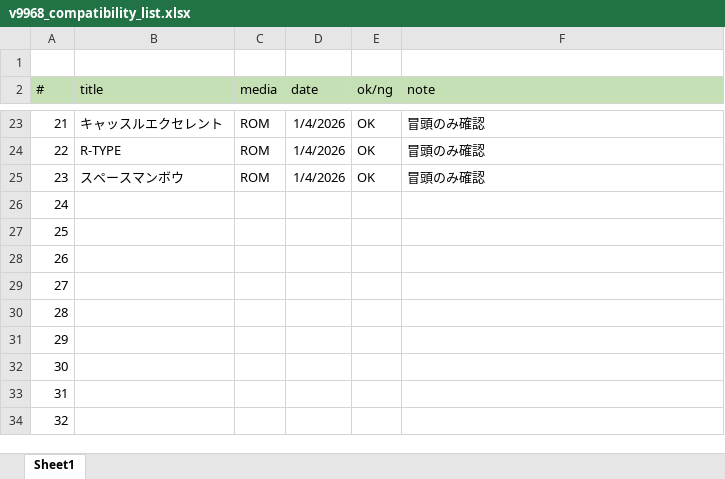
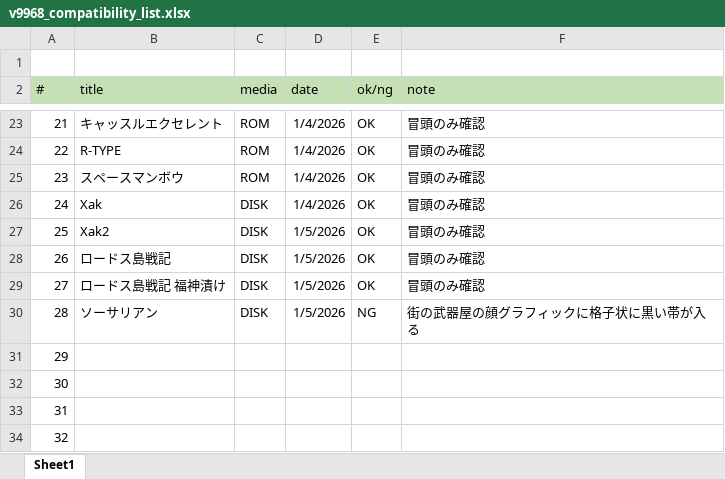
Before and after one commit to hra1129/TangCartMSX, an Excel workbook: RTL/tangnano20k_vdp_cartridge_rev2_step1/src/th9958/doc/v9968_compatibility_list.xlsx, sheet Sheet1, drawn as a sheet; only a part is shown, gaps mark what is left out; values as stored, in another font and other column widths than the file's, no borders; the diff names each change by its address in the sheet, - before the commit and + after, or states it on an @@ line.

```diff
--- a/RTL/tangnano20k_vdp_cartridge_rev2_step1/src/th9958/doc/v9968_compatibility_list.xlsx (sheet Sheet1)
+++ b/RTL/tangnano20k_vdp_cartridge_rev2_step1/src/th9958/doc/v9968_compatibility_list.xlsx (sheet Sheet1)
-B26 (title): (empty)
+B26 (title): Xak
-C26:C30 (media): (empty)
+C26:C30 (media): DISK
-D26 (date): (empty)
+D26 (date): 1/4/2026
-E26:E29 (ok/ng): (empty)
+E26:E29 (ok/ng): OK
-F26:F29 (note): (empty)
+F26:F29 (note): 冒頭のみ確認
-B27 (title): (empty)
+B27 (title): Xak2
-D27:D30 (date): (empty)
+D27:D30 (date): 1/5/2026
-B28 (title): (empty)
+B28 (title): ロードス島戦記
-B29 (title): (empty)
+B29 (title): ロードス島戦記 福神漬け
-B30 (title): (empty)
+B30 (title): ソーサリアン
-E30 (ok/ng): (empty)
+E30 (ok/ng): NG
-F30 (note): (empty)
+F30 (note): 街の武器屋の顔グラフィックに格子状に黒い帯が入る
```
Also changed, not shown: 1 other file.
